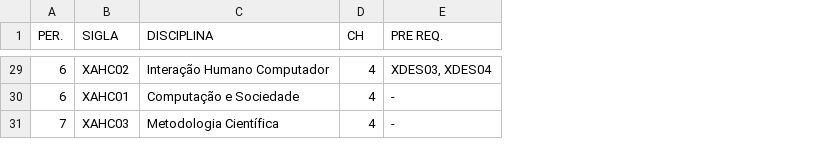
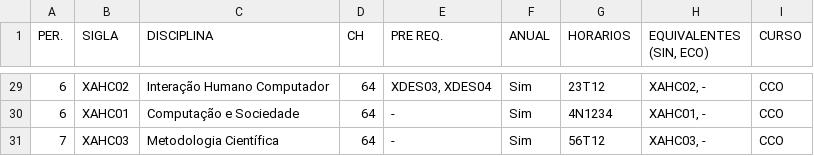
Before and after one commit to ViniciusVsV/AG-Trabalho, a CSV file: Datasets/ObrigatoriasCCO.csv, drawn as a sheet; only a part is shown, gaps mark what is left out; the diff covers the shown part only; the diff names each change by its address in the sheet, - before the commit and + after, or states it on an @@ line.

```diff
--- a/Datasets/ObrigatoriasCCO.csv
+++ b/Datasets/ObrigatoriasCCO.csv
+column F (ANUAL), rows 29-31: all Sim
+column G (HORARIOS), rows 29-31: 23T12 | 4N1234 | 56T12
+column H (EQUIVALENTES (SIN, ECO)), rows 29-31: XAHC02, - | XAHC01, - | XAHC03, -
+column I (CURSO), rows 29-31: all CCO
-D29:D31 (CH): 4
+D29:D31 (CH): 64
```
Also changed, not shown: 27 edited cells elsewhere in this file, 1 other file.
